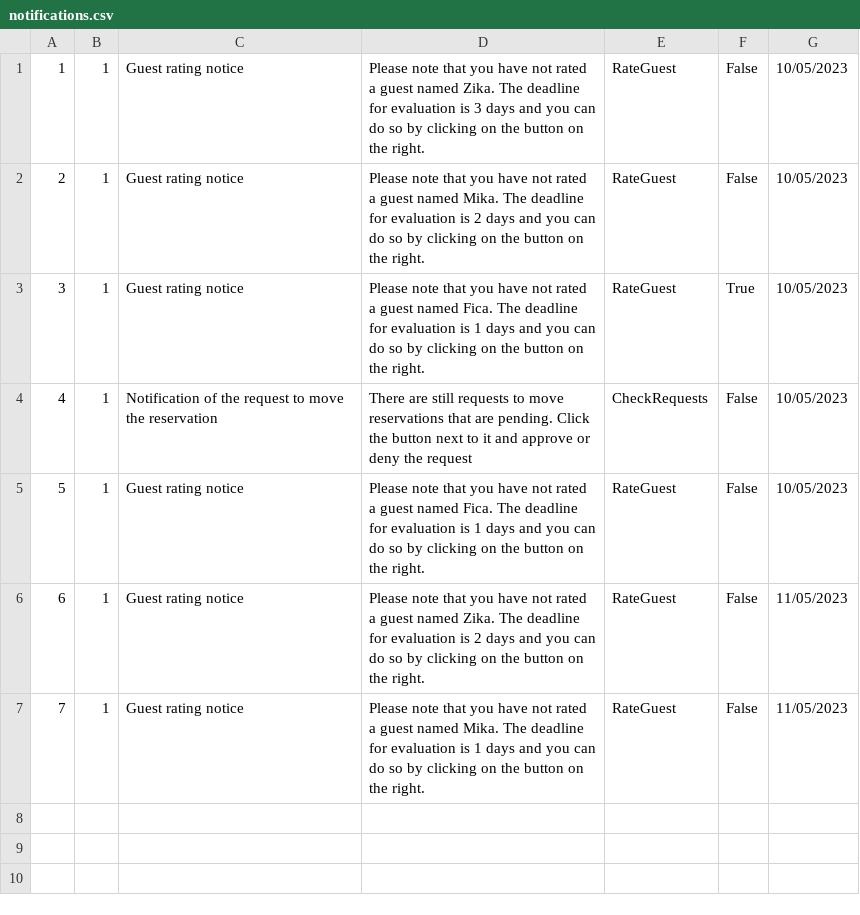
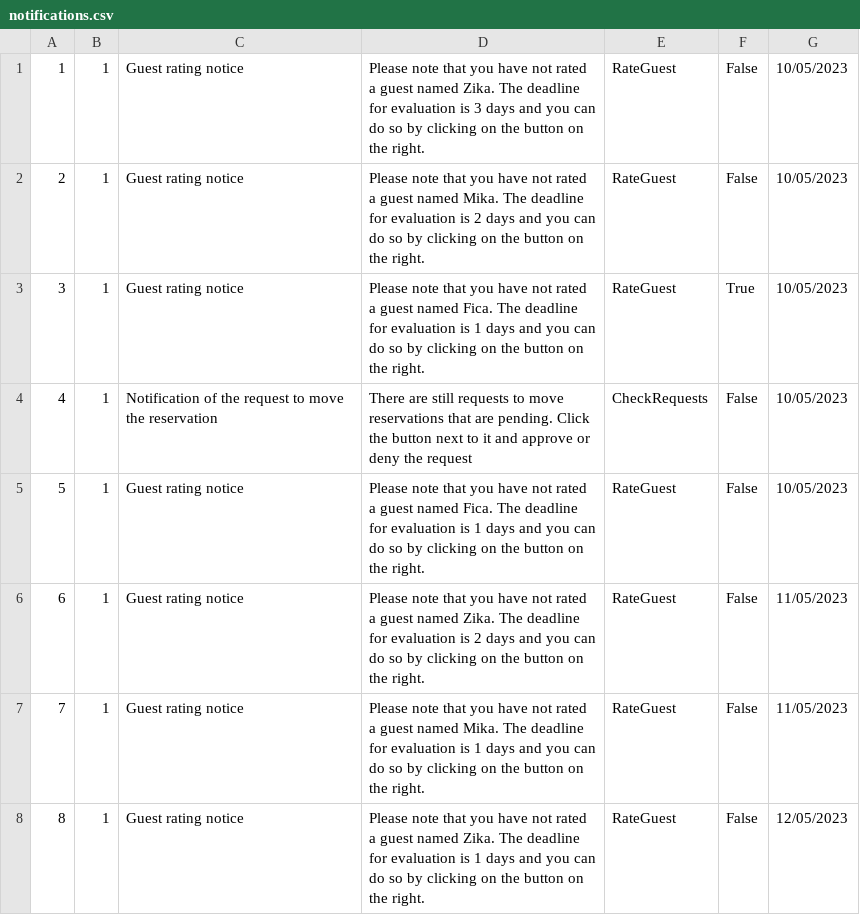
Before and after one commit to HelenaJovic/SIMS-Projekat, a CSV file: InitialProject/InitialProject/Resources/Data/notifications.csv, drawn as a sheet.

```diff
--- a/InitialProject/InitialProject/Resources/Data/notifications.csv
+++ b/InitialProject/InitialProject/Resources/Data/notifications.csv
@@ -7 +7,2 @@
 7|1|Guest rating notice|Please note that you have not rated a guest named Mika. The deadline for evaluation is 1 days and you can do so by clicking on the button on the right.|RateGuest|False|11/05/2023
+8|1|Guest rating notice|Please note that you have not rated a guest named Zika. The deadline for evaluation is 1 days and you can do so by clicking on the button on the right.|RateGuest|False|12/05/2023
```
Also changed, not shown: InitialProject/InitialProject/Resources/Data/accommodationreservations.csv, 18 other files.
